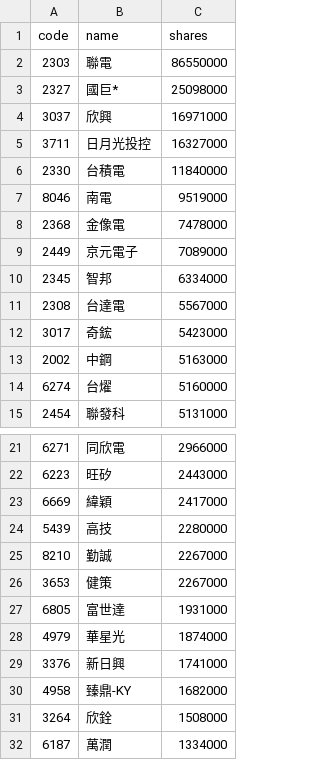
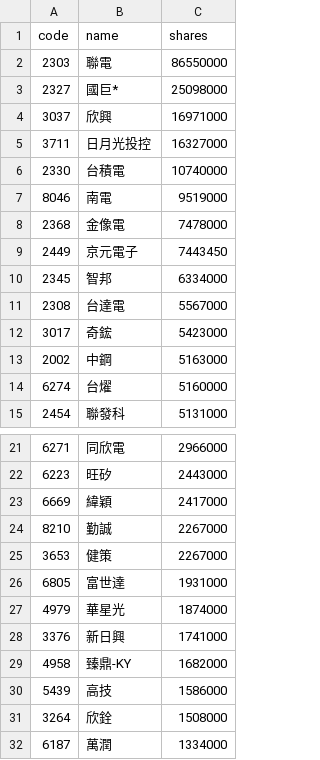
Before and after one commit to 4ru1013/united-etf-00981a-portfolio, a CSV file: data/out/holdings/00981A_latest.csv, drawn as a sheet; only a part is shown, gaps mark what is left out.

```diff
--- a/data/out/holdings/00981A_latest.csv
+++ b/data/out/holdings/00981A_latest.csv
@@ -5,6 +5,6 @@
 3711,日月光投控,16327000
-2330,台積電,11840000
+2330,台積電,10740000
 8046,南電,9519000
 2368,金像電,7478000
-2449,京元電子,7089000
+2449,京元電子,7443450
 2345,智邦,6334000
@@ -23,3 +23,2 @@
 6669,緯穎,2417000
-5439,高技,2280000
 8210,勤誠,2267000
@@ -30,2 +29,3 @@
 4958,臻鼎-KY,1682000
+5439,高技,1586000
 3264,欣銓,1508000
```
Also changed, not shown: 4 other files.
